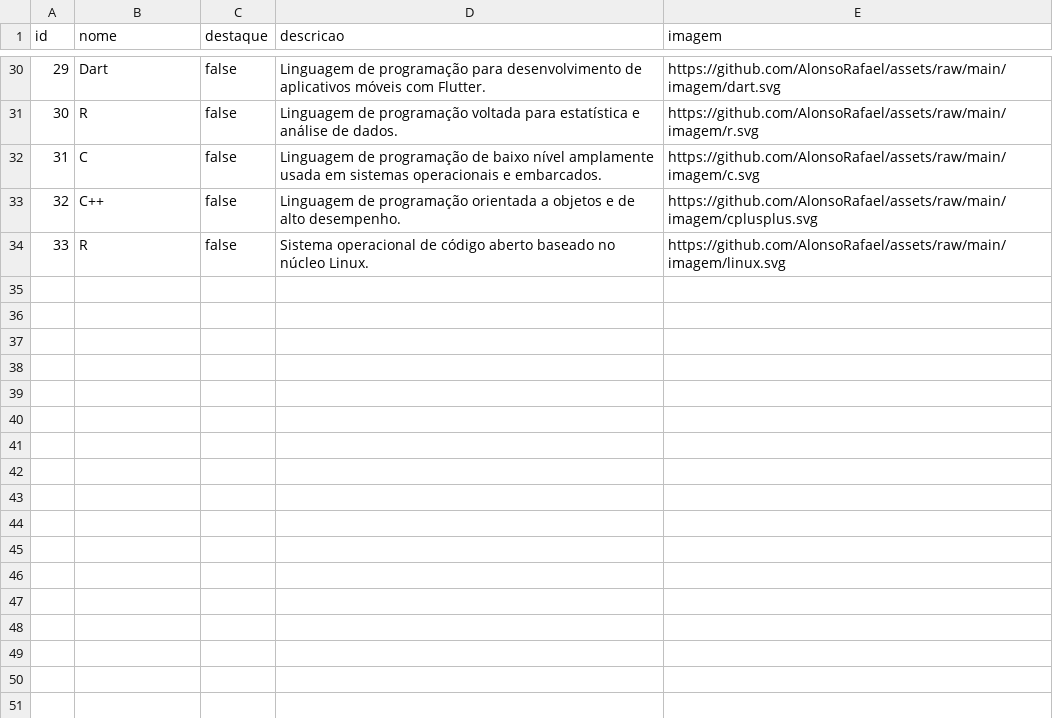
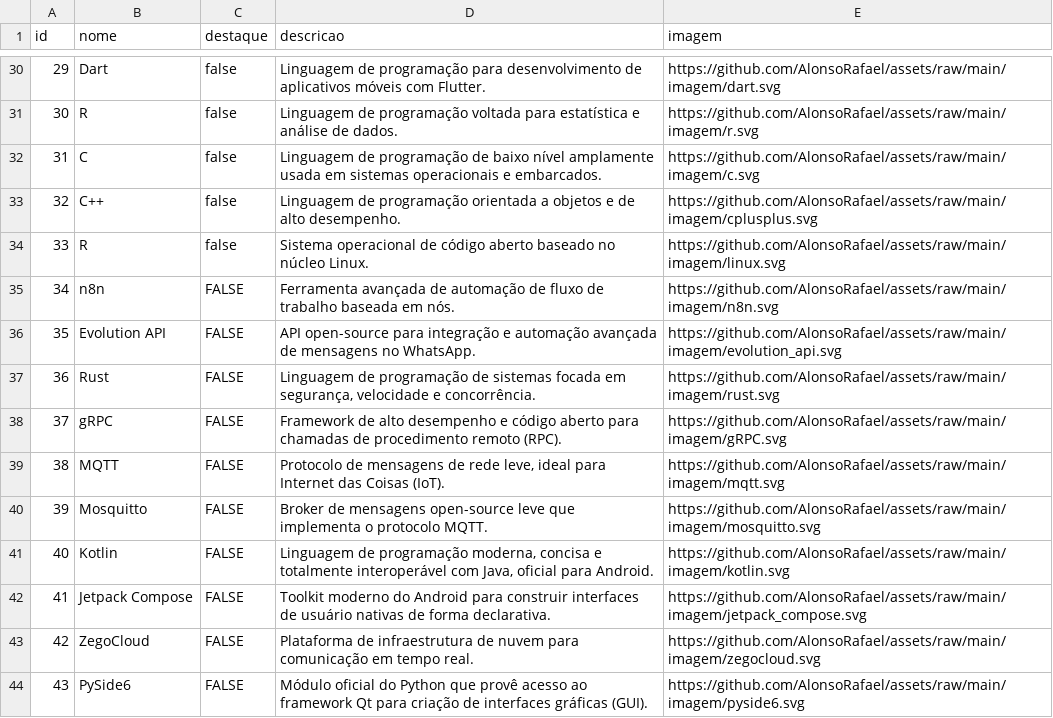
Before and after one commit to AlonsoRafael/assets, a CSV file: data/tecnologias.csv, drawn as a sheet; only a part is shown, gaps mark what is left out.

```diff
--- a/data/tecnologias.csv
+++ b/data/tecnologias.csv
@@ -34 +34,11 @@ id,nome,destaque,descricao,imagem
 33,R,false,Sistema operacional de código aberto baseado no núcleo Linux.,https://github.com/AlonsoRafael/assets/raw/main/imagem/linux.svg
+34,n8n,FALSE,Ferramenta avançada de automação de fluxo de trabalho baseada em nós.,	https://github.com/AlonsoRafael/assets/raw/main/imagem/n8n.svg
+35,Evolution API,FALSE,API open-source para integração e automação avançada de mensagens no WhatsApp.,	https://github.com/AlonsoRafael/assets/raw/main/imagem/evolution_api.svg
+36,Rust,FALSE,"Linguagem de programação de sistemas focada em segurança, velocidade e concorrência.",	https://github.com/AlonsoRafael/assets/raw/main/imagem/rust.svg
+37,gRPC,FALSE,Framework de alto desempenho e código aberto para chamadas de procedimento remoto (RPC).,	https://github.com/AlonsoRafael/assets/raw/main/imagem/gRPC.svg
+38,MQTT,FALSE,"Protocolo de mensagens de rede leve, ideal para Internet das Coisas (IoT).",	https://github.com/AlonsoRafael/assets/raw/main/imagem/mqtt.svg
+39,Mosquitto,FALSE,Broker de mensagens open-source leve que implementa o protocolo MQTT., https://github.com/AlonsoRafael/assets/raw/main/imagem/mosquitto.svg
+40,Kotlin,FALSE,"Linguagem de programação moderna, concisa e totalmente interoperável com Java, oficial para Android.",	https://github.com/AlonsoRafael/assets/raw/main/imagem/kotlin.svg
+41,Jetpack Compose,FALSE,Toolkit moderno do Android para construir interfaces de usuário nativas de forma declarativa.,https://github.com/AlonsoRafael/assets/raw/main/imagem/jetpack_compose.svg
+42,ZegoCloud,FALSE,Plataforma de infraestrutura de nuvem para comunicação em tempo real., https://github.com/AlonsoRafael/assets/raw/main/imagem/zegocloud.svg
+43,PySide6,FALSE,Módulo oficial do Python que provê acesso ao framework Qt para criação de interfaces gráficas (GUI).,	https://github.com/AlonsoRafael/assets/raw/main/imagem/pyside6.svg
```
Also changed, not shown: 11 other files.
